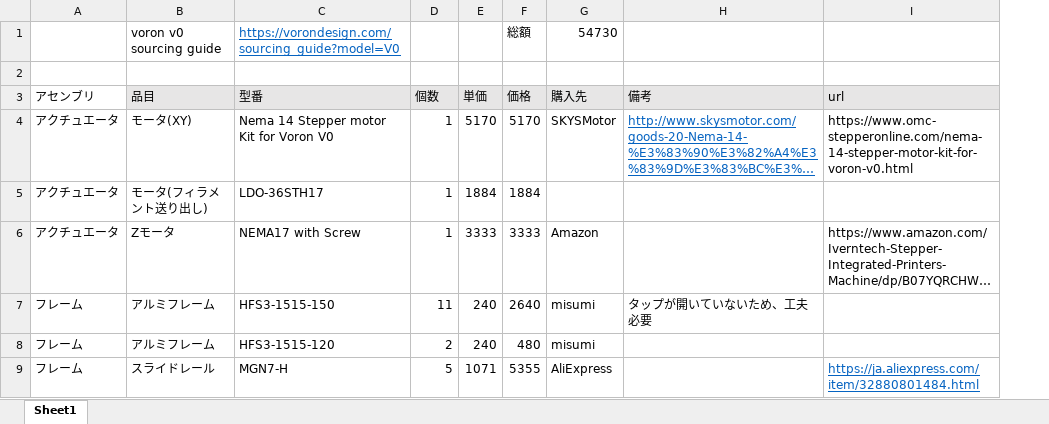
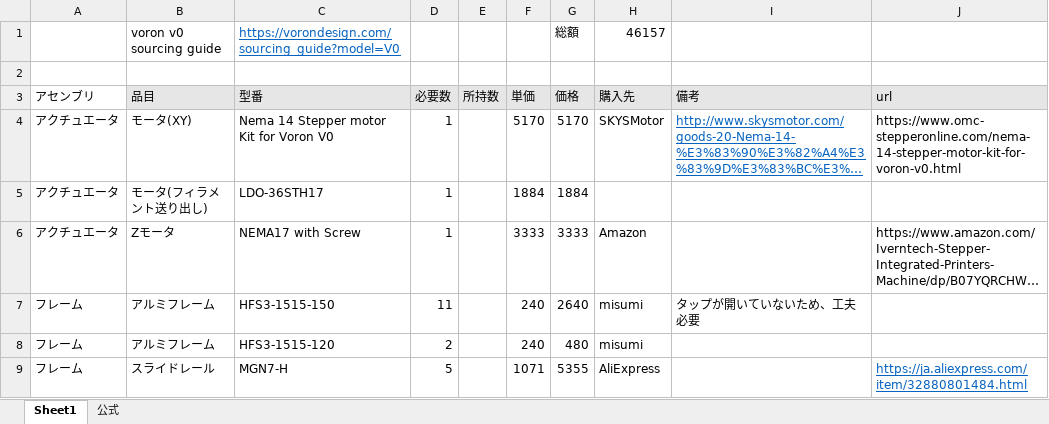
Before and after one commit to YutoRobo/My3DPrinter, an Excel workbook: Docs/parts_list.xlsx, sheet Sheet1, drawn as a sheet; only a part is shown; long unchanged cells end in …; values as stored, in another font and other column widths than the file's, no borders; addresses are those after the commit; the diff covers the shown part only; the diff names each change by its address in the sheet, - before the commit and + after, or states it on an @@ line.

```diff
--- a/Docs/parts_list.xlsx (sheet Sheet1)
+++ b/Docs/parts_list.xlsx (sheet Sheet1)
+sheet tab: 公式
+column E (所持数), empty
-H1 (購入先): 54730
+H1 (購入先): 46157
-D3: 個数
+D3: 必要数
```
Also changed, not shown: 9 edited cells and cell formats elsewhere in this sheet, formulas that keep their value.
